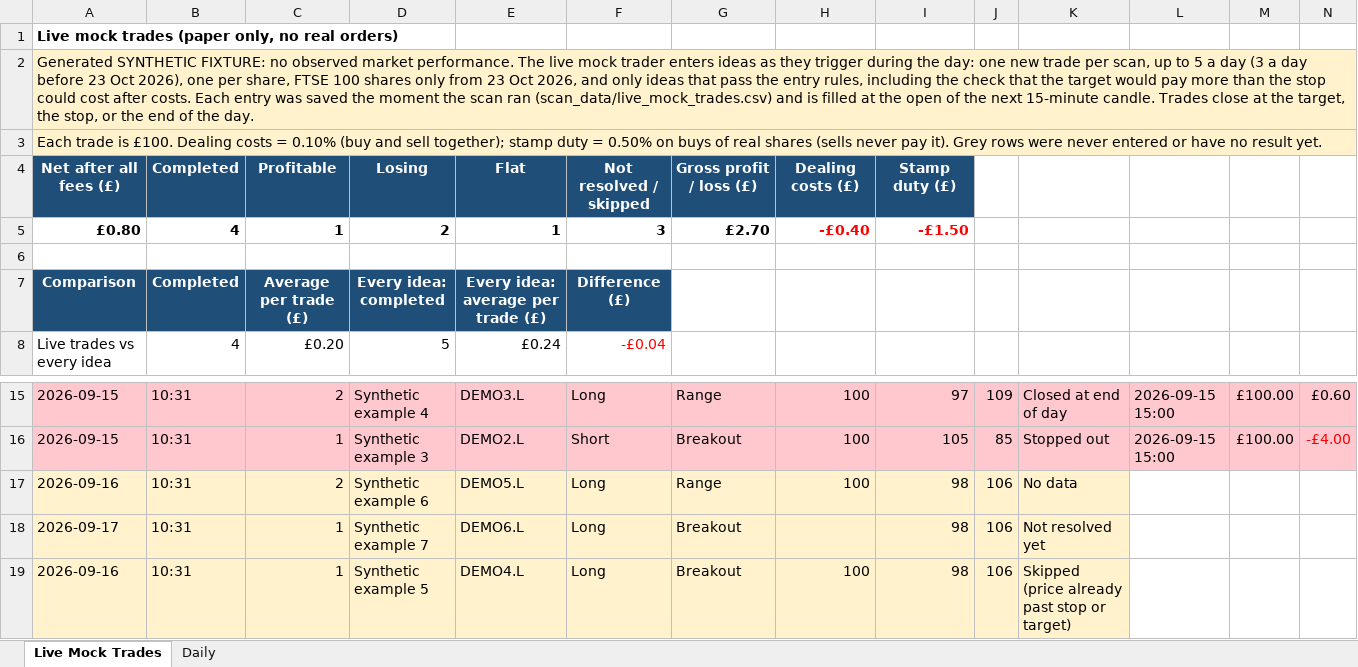
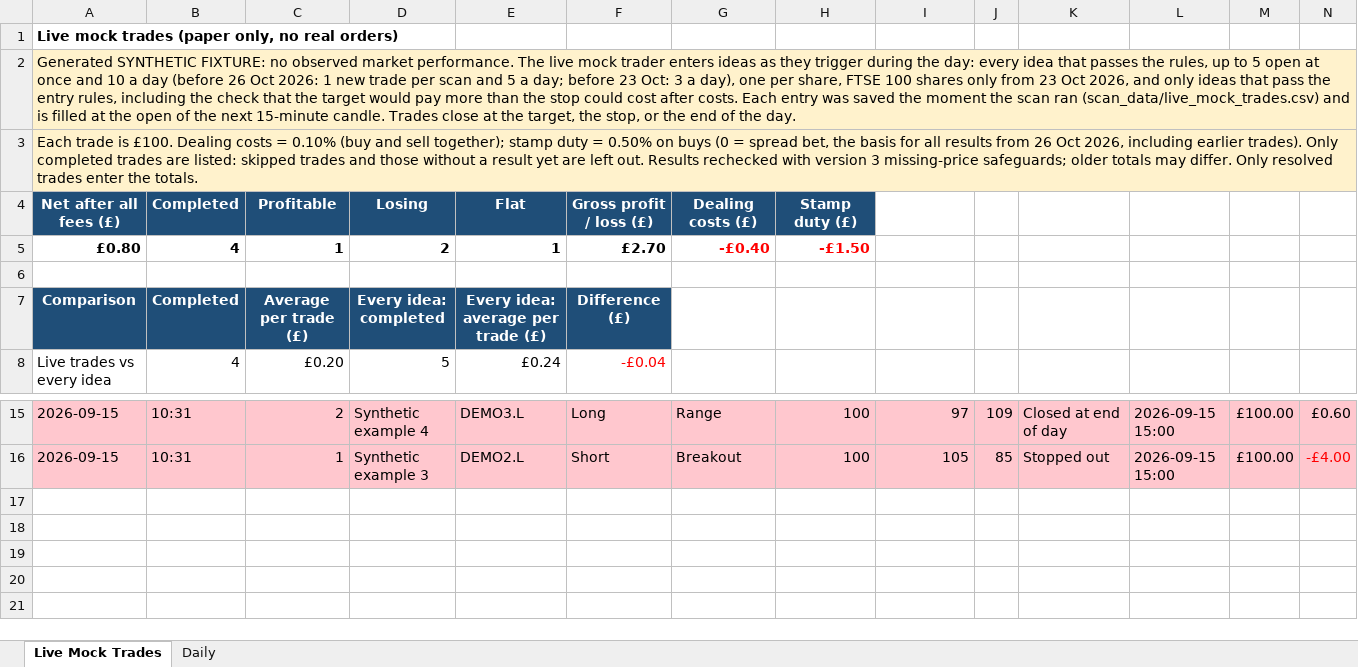
Before and after one commit to philwright210458-blip/ftse-trader, an Excel workbook: docs/examples/ftse_outcomes_synthetic.xlsx, sheet Live Mock Trades, drawn as a sheet; only a part is shown, gaps mark what is left out; values as stored, in another font and other column widths than the file's, no borders; rows hold the shown columns only; the diff names each change by its address in the sheet, - before the commit and + after, or states it on an @@ line.

```diff
--- a/docs/examples/ftse_outcomes_synthetic.xlsx (sheet Live Mock Trades)
+++ b/docs/examples/ftse_outcomes_synthetic.xlsx (sheet Live Mock Trades)
-A2: …the day: one new trade per scan, up to 5 a day (3 a day before 23 Oct 2026), one per…
+A2: …the day: every idea that passes the rules, up to 5 open at once and 10 a day (before 26 Oct 2026: 1 new trade per scan and 5 a day; before 23 Oct: 3 a day), one per…
-A3: …on buys of real shares (sells never pay it). Grey rows were never entered or have no result yet.
+A3: …on buys (0 = spread bet, the basis for all results from 26 Oct 2026, including earlier trades). Only completed trades are listed: skipped trades and those without a result yet are left out. Results rechecked with version 3 missing-price safeguards; older totals may differ. Only resolved trades enter the totals.
-F4: Not resolved / skipped
+F4: Gross profit / loss (£)
-G4: Gross profit / loss (£)
+G4: Dealing costs (£)
-H4: Dealing costs (£)
+H4: Stamp duty (£)
-I4: Stamp duty (£)
+I4: (empty)
-I4 fill: #1F4E78
+I4 fill: none
-F5: 3
+F5: £2.70
-G5: £2.70
+G5: -£0.40
-G5 text colour: black
+G5 text colour: #FF0000
-H5: -£0.40
+H5: -£1.50
-I5: -£1.50
+I5: (empty)
-row 17: 2026-09-16 | 10:31 | 2 | Synthetic example 6 | DEMO5.L | Long | Range | 100 | 98 | 106 | No data
-row 18: 2026-09-17 | 10:31 | 1 | Synthetic example 7 | DEMO6.L | Long | Breakout |  | 98 | 106 | Not resolved yet
-row 19: 2026-09-16 | 10:31 | 1 | Synthetic example 5 | DEMO4.L | Long | Breakout | 100 | 98 | 106 | Skipped (price already past stop or target)
```
Also changed, not shown: sheet Daily, 3 other files.
